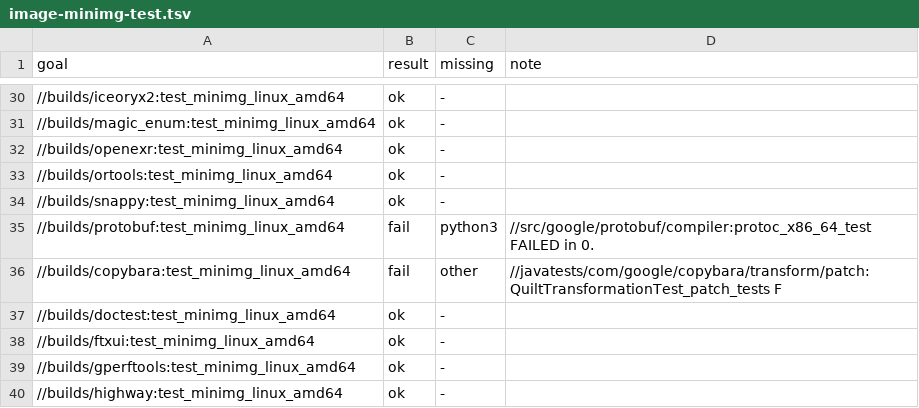
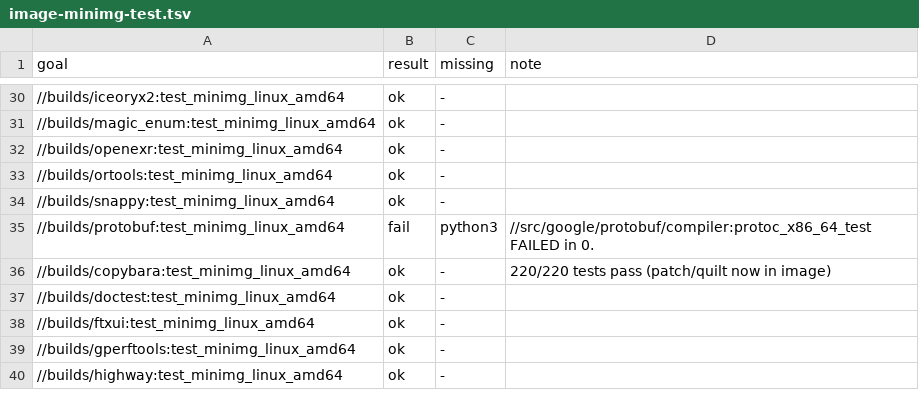
Before and after one commit to dan-stowell/bazel-matrix, a TSV file: runner/image-minimg-test.tsv, drawn as a sheet; only a part is shown, gaps mark what is left out.

```diff
--- a/runner/image-minimg-test.tsv
+++ b/runner/image-minimg-test.tsv
@@ -35,3 +35,3 @@ goal	result	missing	note
 //builds/protobuf:test_minimg_linux_amd64	fail	python3	//src/google/protobuf/compiler:protoc_x86_64_test                        FAILED in 0.
-//builds/copybara:test_minimg_linux_amd64	fail	other	//javatests/com/google/copybara/transform/patch:QuiltTransformationTest_patch_tests F
+//builds/copybara:test_minimg_linux_amd64	ok	-	220/220 tests pass (patch/quilt now in image)
 //builds/doctest:test_minimg_linux_amd64	ok	-	
```
Also changed, not shown: runner/image-minimg.tsv, 1 other file.
